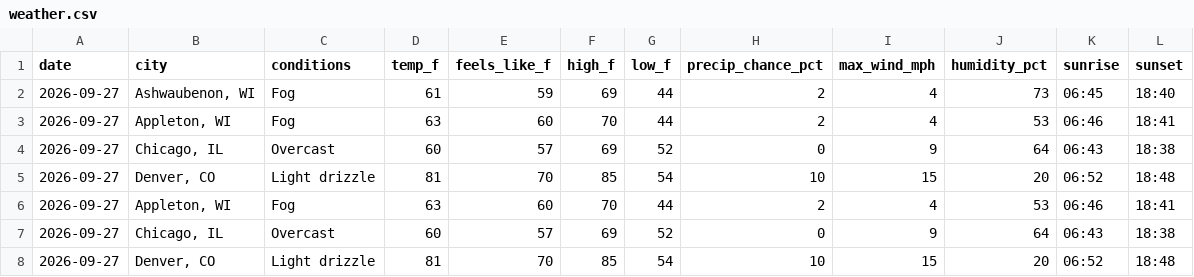
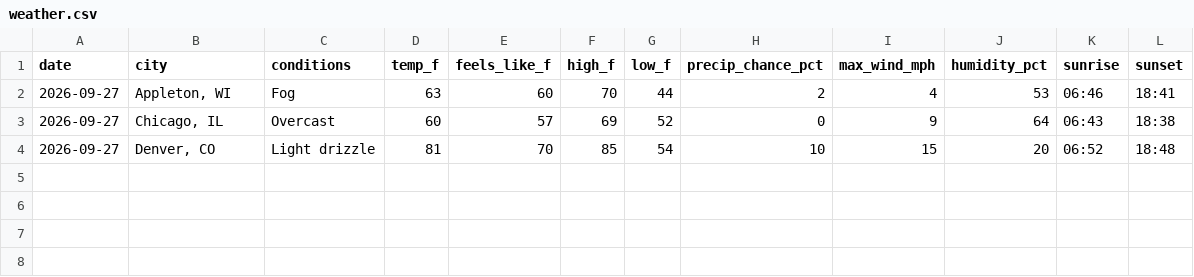
Before and after one commit to zkm/daily-log, a CSV file: weather.csv, drawn as a sheet; the diff names each change by its address in the sheet, - before the commit and + after, or states it on an @@ line.

Commit message:
Remove Ashwaubenon and duplicate test rows

```diff
--- a/weather.csv
+++ b/weather.csv
-row 2: 2026-09-27 | Ashwaubenon, WI | Fog | 61 | 59 | 69 | 44 | 2 | 4 | 73 | 06:45 | 18:40
-row 3: 2026-09-27 | Appleton, WI | Fog | 63 | 60 | 70 | 44 | 2 | 4 | 53 | 06:46 | 18:41
-row 4: 2026-09-27 | Chicago, IL | Overcast | 60 | 57 | 69 | 52 | 0 | 9 | 64 | 06:43 | 18:38
-row 5: 2026-09-27 | Denver, CO | Light drizzle | 81 | 70 | 85 | 54 | 10 | 15 | 20 | 06:52 | 18:48
```
Also changed, not shown: 1 other file.
